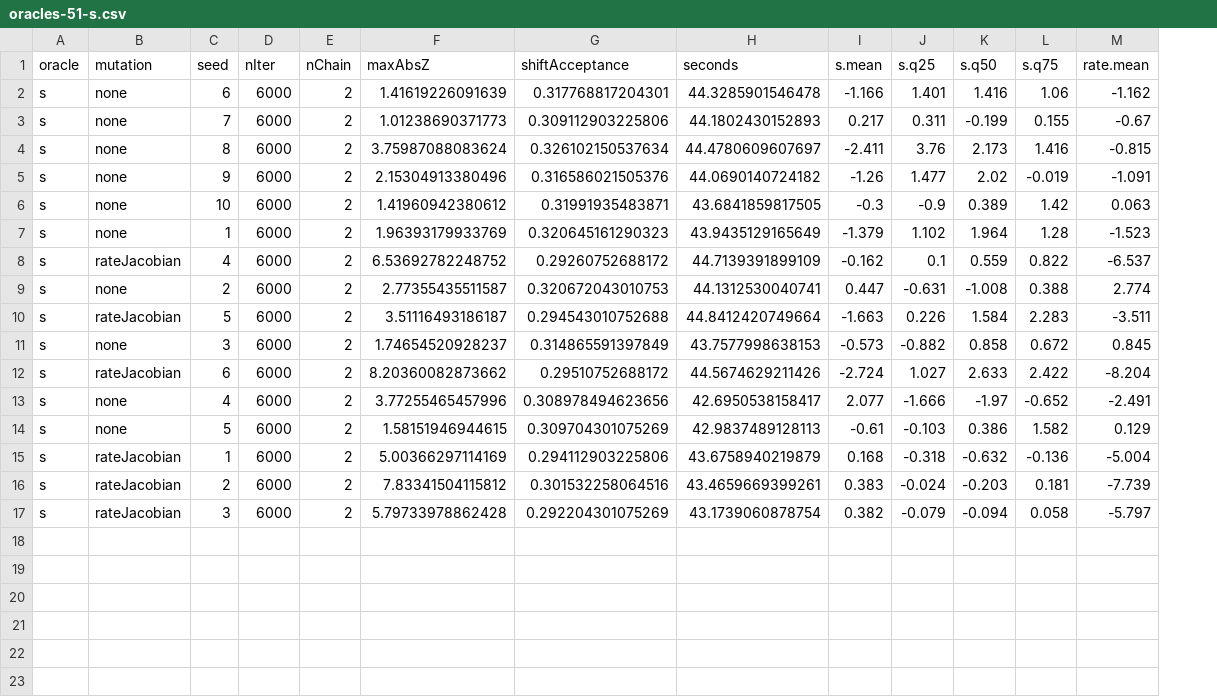
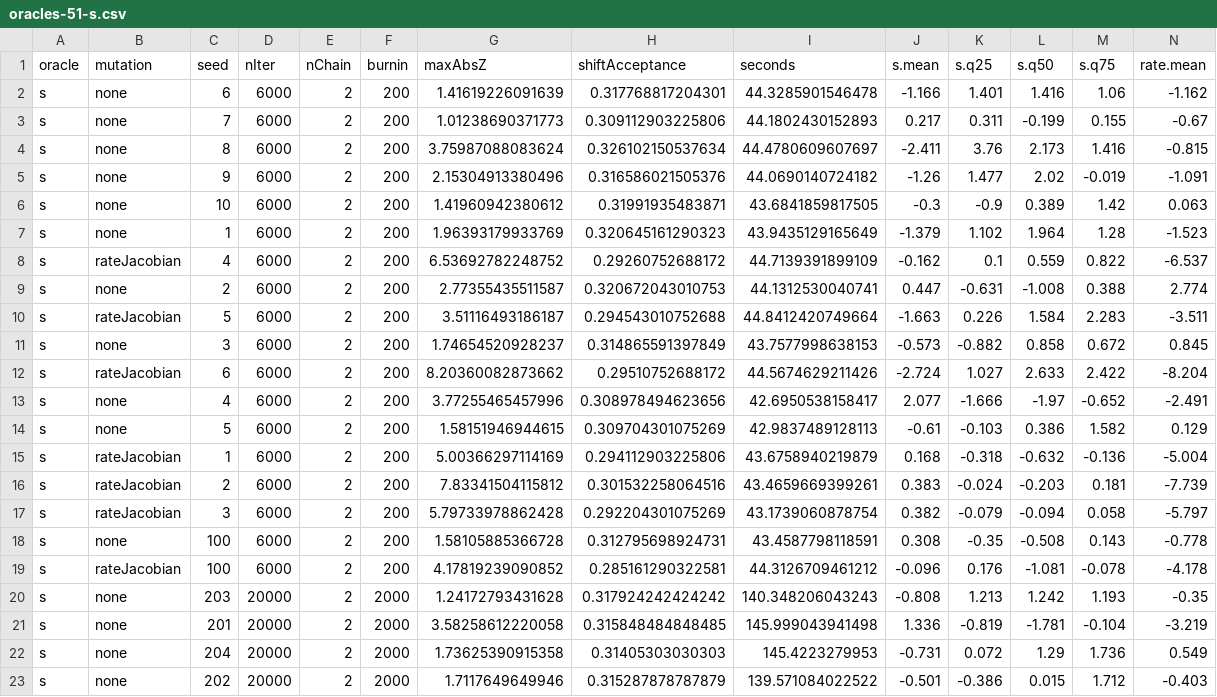
Before and after one commit to agent-issues/EvoTempo, a CSV file: data-raw/mixing-results/oracles-51-s.csv, drawn as a sheet; only a part is shown; rows hold the shown columns only; the diff names each change by its address in the sheet, - before the commit and + after, or states it on an @@ line.

```diff
--- a/data-raw/mixing-results/oracles-51-s.csv
+++ b/data-raw/mixing-results/oracles-51-s.csv
+column F (burnin), rows 2-17: all 200
+row 18: s | none | 100 | 6000 | 2 | 200 | 1.58105885366728 | 0.312795698924731 | 43.4587798118591 | 0.308 | -0.35 | -0.508 | 0.143 | -0.778
+row 19: s | rateJacobian | 100 | 6000 | 2 | 200 | 4.17819239090852 | 0.285161290322581 | 44.3126709461212 | -0.096 | 0.176 | -1.081 | -0.078 | -4.178
+row 20: s | none | 203 | 20000 | 2 | 2000 | 1.24172793431628 | 0.317924242424242 | 140.348206043243 | -0.808 | 1.213 | 1.242 | 1.193 | -0.35
+row 21: s | none | 201 | 20000 | 2 | 2000 | 3.58258612220058 | 0.315848484848485 | 145.999043941498 | 1.336 | -0.819 | -1.781 | -0.104 | -3.219
+row 22: s | none | 204 | 20000 | 2 | 2000 | 1.73625390915358 | 0.31405303030303 | 145.4223279953 | -0.731 | 0.072 | 1.29 | 1.736 | 0.549
+row 23: s | none | 202 | 20000 | 2 | 2000 | 1.7117649649946 | 0.315287878787879 | 139.571084022522 | -0.501 | -0.386 | 0.015 | 1.712 | -0.403
```
Also changed, not shown: data-raw/mixing-results/oracles-51-gamma0.csv, data-raw/mixing-results/oracles-51-identity.csv, 6 other files.
